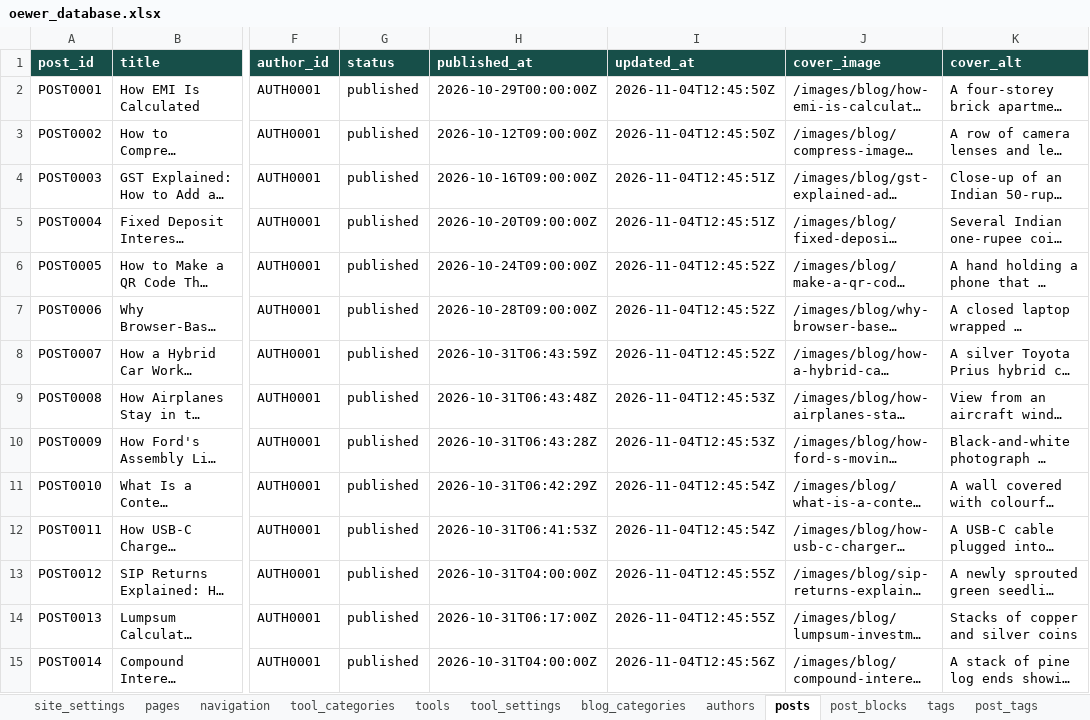
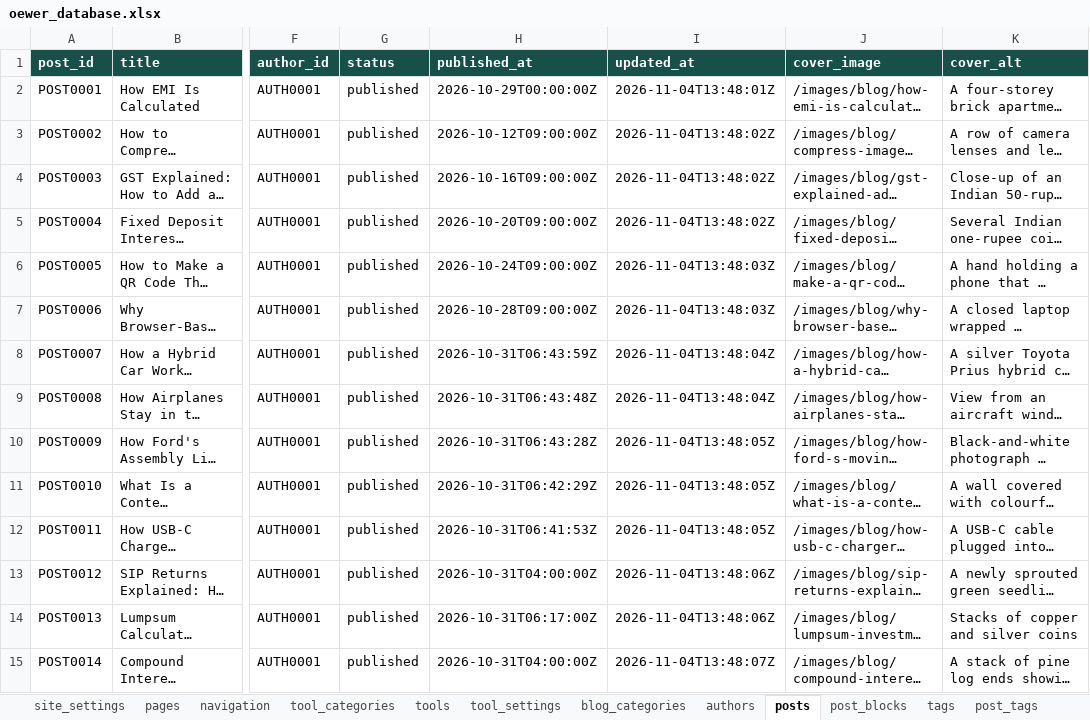
Before and after one commit to oewersolutions/oewer-tools, an Excel workbook: data/oewer_database.xlsx, sheet posts, drawn as a sheet; only a part is shown, gaps mark what is left out; long unchanged cells end in …; values as stored, in another font and other column widths than the file's, no borders; the diff covers the shown part only; the diff names each change by its address in the sheet, - before the commit and + after, or states it on an @@ line.

```diff
--- a/data/oewer_database.xlsx (sheet posts)
+++ b/data/oewer_database.xlsx (sheet posts)
-I2 (updated_at): 2026-11-04T12:45:50Z
+I2 (updated_at): 2026-11-04T13:48:01Z
-I3 (updated_at): 2026-11-04T12:45:50Z
+I3 (updated_at): 2026-11-04T13:48:02Z
-I4:I5 (updated_at): 2026-11-04T12:45:51Z
+I4:I5 (updated_at): 2026-11-04T13:48:02Z
-I6:I7 (updated_at): 2026-11-04T12:45:52Z
+I6:I7 (updated_at): 2026-11-04T13:48:03Z
-I8 (updated_at): 2026-11-04T12:45:52Z
+I8 (updated_at): 2026-11-04T13:48:04Z
-I9 (updated_at): 2026-11-04T12:45:53Z
+I9 (updated_at): 2026-11-04T13:48:04Z
-I10 (updated_at): 2026-11-04T12:45:53Z
+I10 (updated_at): 2026-11-04T13:48:05Z
-I11:I12 (updated_at): 2026-11-04T12:45:54Z
+I11:I12 (updated_at): 2026-11-04T13:48:05Z
-I13:I14 (updated_at): 2026-11-04T12:45:55Z
+I13:I14 (updated_at): 2026-11-04T13:48:06Z
-I15 (updated_at): 2026-11-04T12:45:56Z
+I15 (updated_at): 2026-11-04T13:48:07Z
```
Also changed, not shown: 3 added rows and 63 edited cells elsewhere in this sheet, sheet post_blocks, sheet post_tags, sheet tags, 9 other files.
